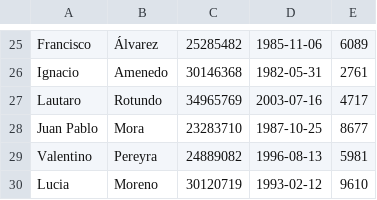
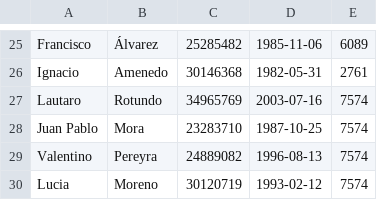
Before and after one commit to jfgulden/tp0-base, a CSV file: .data/dataset/agency-4.csv, drawn as a sheet; only a part is shown, gaps mark what is left out.

```diff
--- a/.data/dataset/agency-4.csv
+++ b/.data/dataset/agency-4.csv
@@ -26,5 +26,5 @@ Francisco,Álvarez,25285482,1985-11-06,6089
 Ignacio,Amenedo,30146368,1982-05-31,2761
-Lautaro,Rotundo,34965769,2003-07-16,4717
-Juan Pablo,Mora,23283710,1987-10-25,8677
-Valentino,Pereyra,24889082,1996-08-13,5981
-Lucia,Moreno,30120719,1993-02-12,9610
+Lautaro,Rotundo,34965769,2003-07-16,7574
+Juan Pablo,Mora,23283710,1987-10-25,7574
+Valentino,Pereyra,24889082,1996-08-13,7574
+Lucia,Moreno,30120719,1993-02-12,7574
```
Also changed, not shown: .data/dataset/agency-1.csv, .data/dataset/agency-2.csv, 4 other files.
